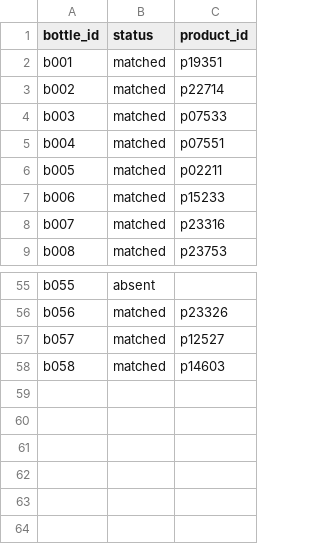
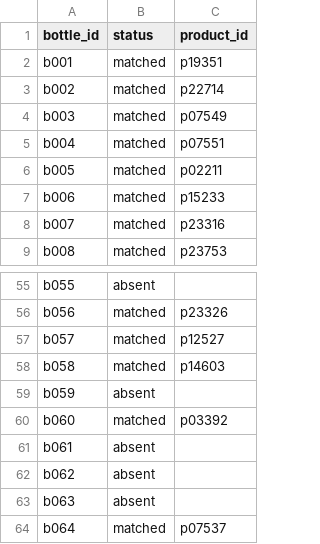
Before and after one commit to bhnsadhu/scent-lens, a CSV file: results/bottle_manifest.csv, drawn as a sheet; only a part is shown, gaps mark what is left out.

```diff
--- a/results/bottle_manifest.csv
+++ b/results/bottle_manifest.csv
@@ -3,3 +3,3 @@ b001,matched,p19351
 b002,matched,p22714
-b003,matched,p07533
+b003,matched,p07549
 b004,matched,p07551
@@ -58 +58,7 @@ b057,matched,p12527
 b058,matched,p14603
+b059,absent,
+b060,matched,p03392
+b061,absent,
+b062,absent,
+b063,absent,
+b064,matched,p07537
```
Also changed, not shown: results/split_manifest.csv, 12 other files.
